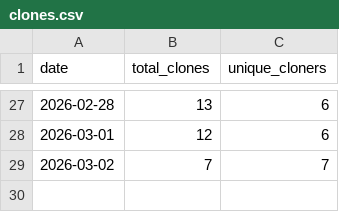
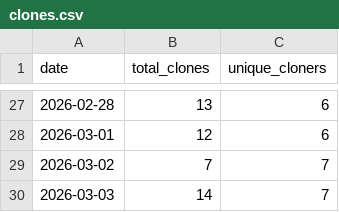
Before and after one commit to rxdrxksh01/ml-notes-and-experiments, a CSV file: analytics/clones.csv, drawn as a sheet; only a part is shown, gaps mark what is left out; the diff names each change by its address in the sheet, - before the commit and + after, or states it on an @@ line.

```diff
--- a/analytics/clones.csv
+++ b/analytics/clones.csv
+row 30: 2026-03-03 | 14 | 7
```
